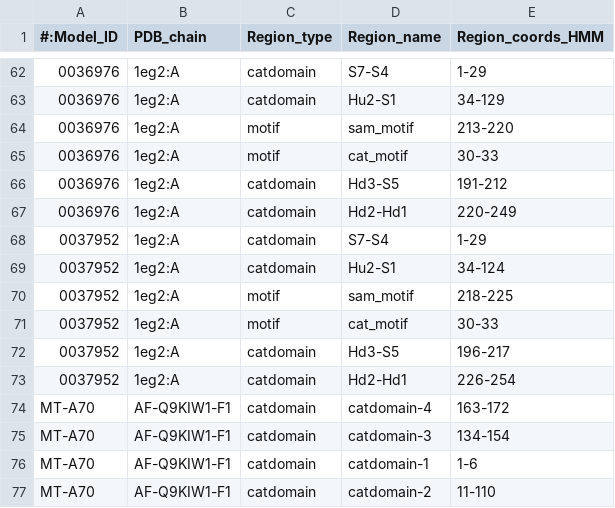
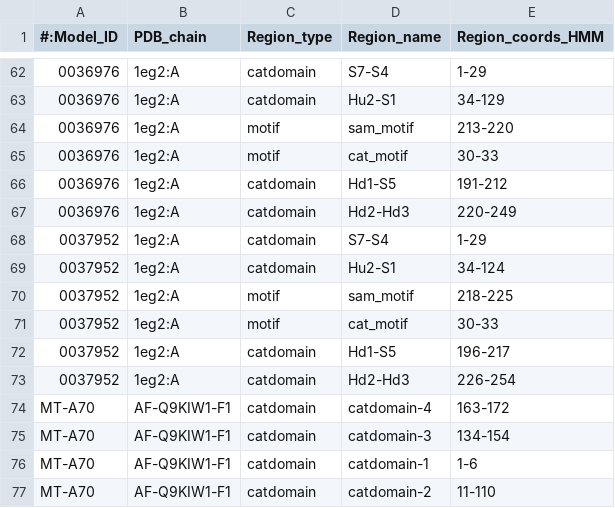
Before and after one commit to MVolobueva/mtase-pipeline, a CSV file: pipelineFiles/All_profile_region.csv, drawn as a sheet; only a part is shown, gaps mark what is left out; the diff covers the shown part only.

Commit message:
Update All_profile_region.csv

```diff
--- a/pipelineFiles/All_profile_region.csv
+++ b/pipelineFiles/All_profile_region.csv
@@ -65,4 +65,4 @@
 0036976	1eg2:A	motif	cat_motif	30-33
-0036976	1eg2:A	catdomain	Hd3-S5	191-212
-0036976	1eg2:A	catdomain	Hd2-Hd1	220-249
+0036976	1eg2:A	catdomain	Hd1-S5	191-212
+0036976	1eg2:A	catdomain	Hd2-Hd3	220-249
 0037952	1eg2:A	catdomain	S7-S4	1-29
@@ -71,4 +71,4 @@
 0037952	1eg2:A	motif	cat_motif	30-33
-0037952	1eg2:A	catdomain	Hd3-S5	196-217
-0037952	1eg2:A	catdomain	Hd2-Hd1	226-254
+0037952	1eg2:A	catdomain	Hd1-S5	196-217
+0037952	1eg2:A	catdomain	Hd2-Hd3	226-254
 MT-A70	AF-Q9KIW1-F1	catdomain	catdomain-4	163-172
```
Also changed, not shown: 20 edited cells elsewhere in this file.
